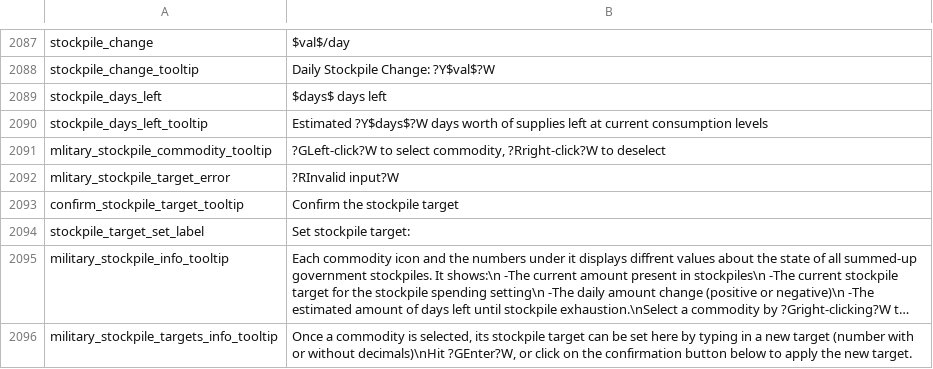
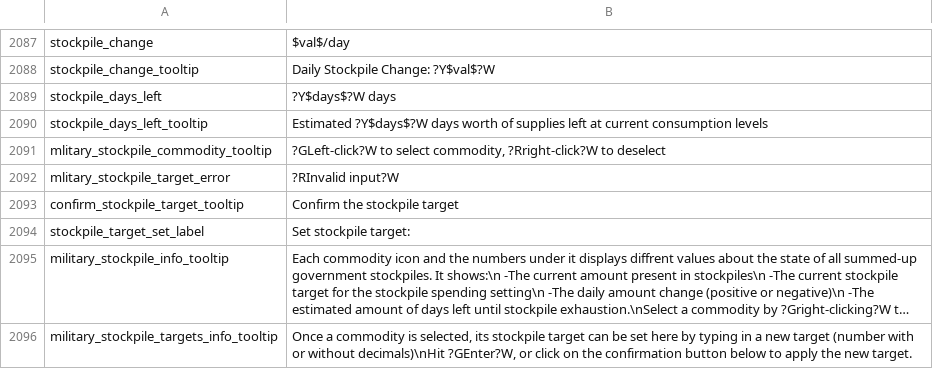
Before and after one commit to latypkasymkiller/Project-Alice-AI-changes, a CSV file: assets/localisation/en-US/alice.csv, drawn as a sheet; only a part is shown, gaps mark what is left out; long unchanged cells end in ….

```diff
--- a/assets/localisation/en-US/alice.csv
+++ b/assets/localisation/en-US/alice.csv
@@ -2088,3 +2088,3 @@ stockpile_change;$val$/day
 stockpile_change_tooltip;Daily Stockpile Change: ?Y$val$?W
-stockpile_days_left;$days$ days left
+stockpile_days_left;?Y$days$?W days
 stockpile_days_left_tooltip;Estimated ?Y$days$?W days worth of supplies left at current consumption levels
```
Also changed, not shown: assets/localisation/ru-RU/alice.csv.
